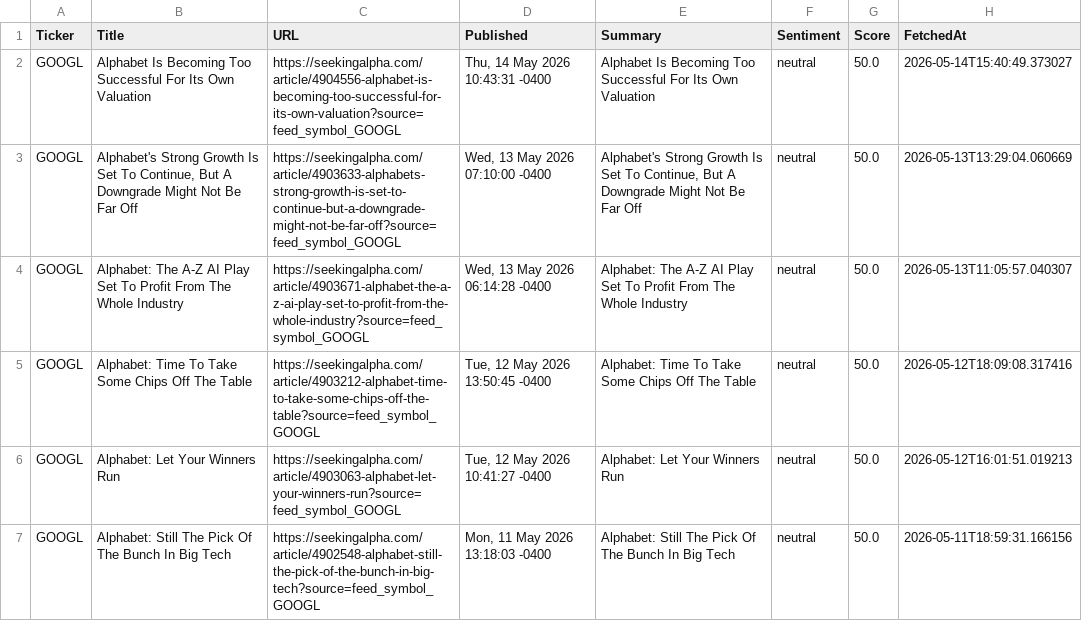
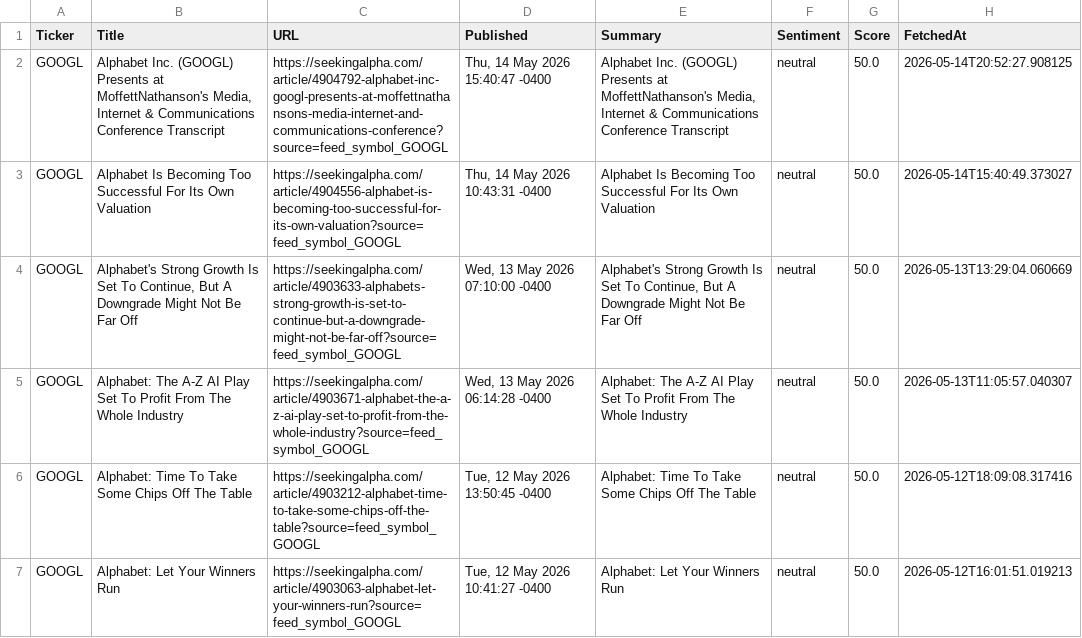
Before and after one commit to timursk99-ai/news-pipeline, a CSV file: news_GOOGL.csv, drawn as a sheet; only a part is shown; the shorter side is filled out with more unchanged rows; the diff names each change by its address in the sheet, - before the commit and + after, or states it on an @@ line.

Commit message:
update news CSVs

```diff
--- a/news_GOOGL.csv
+++ b/news_GOOGL.csv
+row 2: GOOGL | Alphabet Inc. (GOOGL) Presents at MoffettNathanson's Media, Internet & Communications Conference Transcript | https://seekingalpha.com/article/4904792-alphabet-inc-googl-presents-at-moffettnathansons-media-internet-and-communications-conference?source=feed_symbol_GOOGL | Thu, 14 May 2026 15:40:47 -0400 | Alphabet Inc. (GOOGL) Presents at MoffettNathanson's Media, Internet & Communications Conference Transcript | neutral | 50.0 | 2026-05-14T20:52:27.908125
```
